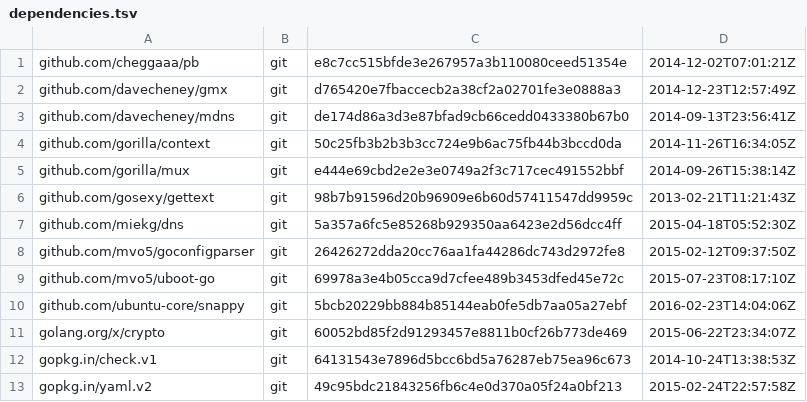
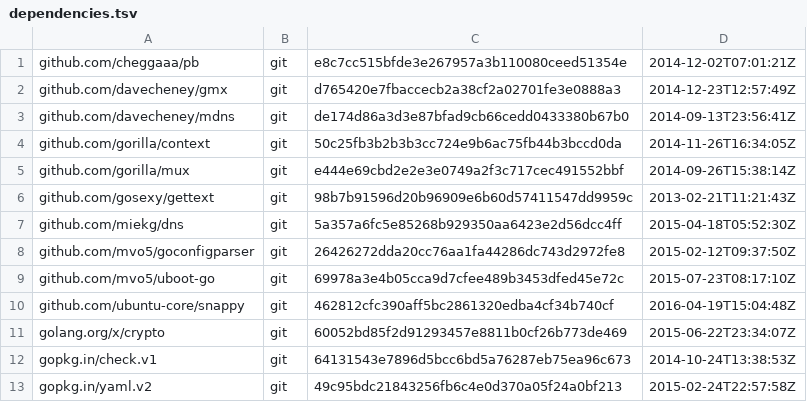
Before and after one commit to canonical/snapweb, a TSV file: dependencies.tsv, drawn as a sheet.

Commit message:
Bump snappy dependency

```diff
--- a/dependencies.tsv
+++ b/dependencies.tsv
@@ -9,3 +9,3 @@ github.com/mvo5/goconfigparser	git	26426272dda20cc76aa1fa44286dc743d2972fe8	2015
 github.com/mvo5/uboot-go	git	69978a3e4b05cca9d7cfee489b3453dfed45e72c	2015-07-23T08:17:10Z
-github.com/ubuntu-core/snappy	git	5bcb20229bb884b85144eab0fe5db7aa05a27ebf	2016-02-23T14:04:06Z
+github.com/ubuntu-core/snappy	git	462812cfc390aff5bc2861320edba4cf34b740cf	2016-04-19T15:04:48Z
 golang.org/x/crypto	git	60052bd85f2d91293457e8811b0cf26b773de469	2015-06-22T23:34:07Z
```
